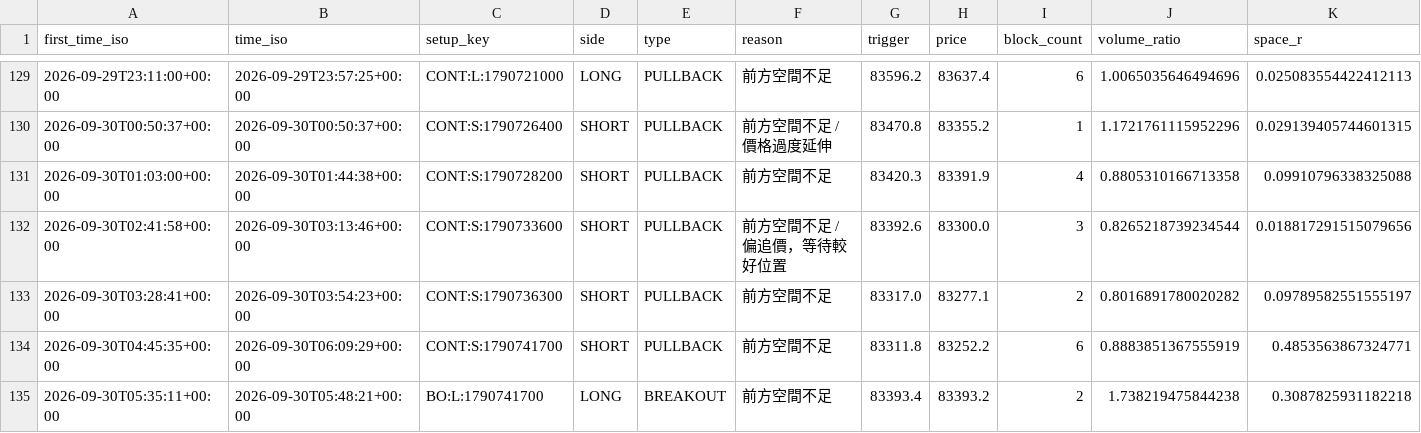
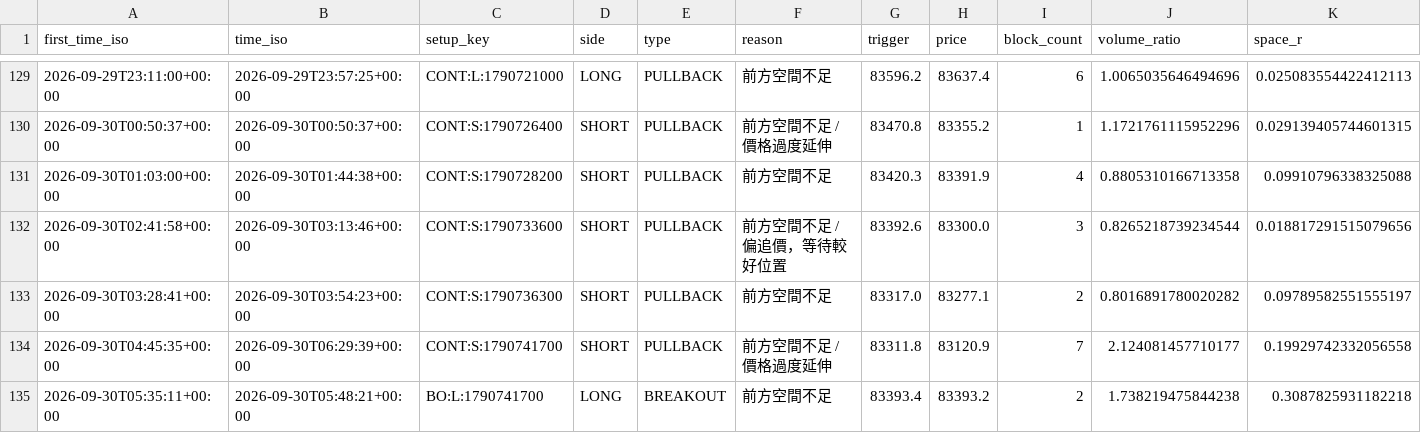
Before and after one commit to 126liangting-sketch/crypto-market-radar, a CSV file: blocked_setups_clean_v1.csv, drawn as a sheet; only a part is shown, gaps mark what is left out; removed rows and columns are numbered as before the commit, all else as after; rows hold the shown columns only; the diff names each change by its address in the sheet, - before the commit and + after, or states it on an @@ line.

```diff
--- a/blocked_setups_clean_v1.csv
+++ b/blocked_setups_clean_v1.csv
-row 134: 2026-09-30T04:45:35+00:00 | 2026-09-30T06:09:29+00:00 | CONT:S:1790741700 | SHORT | PULLBACK | 前方空間不足 | 83311.8 | 83252.2 | 6 | 0.8883851367555919 | 0.4853563867324771
+row 134: 2026-09-30T04:45:35+00:00 | 2026-09-30T06:29:39+00:00 | CONT:S:1790741700 | SHORT | PULLBACK | 前方空間不足 / 價格過度延伸 | 83311.8 | 83120.9 | 7 | 2.124081457710177 | 0.19929742332056558
```
Also changed, not shown: paper_trades_clean_v1.csv, prepare_validation_clean_v1.csv, 6 other files.
